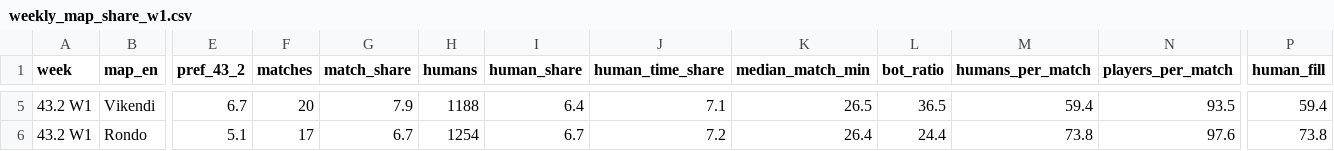
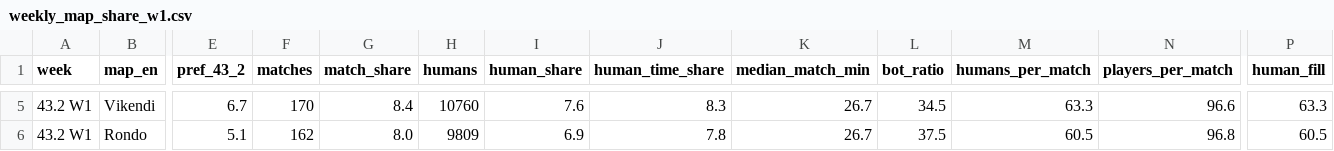
Before and after one commit to Gganbu-Kor/pubg-map-rotation, a CSV file: data/processed/weekly_map_share_w1.csv, drawn as a sheet; only a part is shown, gaps mark what is left out; the diff covers the shown part only; the diff names each change by its address in the sheet, - before the commit and + after, or states it on an @@ line.

```diff
--- a/data/processed/weekly_map_share_w1.csv
+++ b/data/processed/weekly_map_share_w1.csv
-F5 (matches): 20
+F5 (matches): 170
-G5 (match_share): 7.9
+G5 (match_share): 8.4
-H5 (humans): 1188
+H5 (humans): 10760
-I5 (human_share): 6.4
+I5 (human_share): 7.6
-J5 (human_time_share): 7.1
+J5 (human_time_share): 8.3
-K5 (median_match_min): 26.5
+K5 (median_match_min): 26.7
-L5 (bot_ratio): 36.5
+L5 (bot_ratio): 34.5
-M5 (humans_per_match): 59.4
+M5 (humans_per_match): 63.3
-N5 (players_per_match): 93.5
+N5 (players_per_match): 96.6
-P5 (human_fill): 59.4
+P5 (human_fill): 63.3
-F6 (matches): 17
+F6 (matches): 162
-G6 (match_share): 6.7
+G6 (match_share): 8.0
-H6 (humans): 1254
+H6 (humans): 9809
-I6 (human_share): 6.7
+I6 (human_share): 6.9
-J6 (human_time_share): 7.2
+J6 (human_time_share): 7.8
-K6 (median_match_min): 26.4
+K6 (median_match_min): 26.7
-L6 (bot_ratio): 24.4
+L6 (bot_ratio): 37.5
-M6 (humans_per_match): 73.8
+M6 (humans_per_match): 60.5
-N6 (players_per_match): 97.6
+N6 (players_per_match): 96.8
-P6 (human_fill): 73.8
+P6 (human_fill): 60.5
```
Also changed, not shown: 25 edited cells elsewhere in this file, data/processed/bootstrap_ci_w1.csv, data/processed/hourly_kst_w1.csv, 10 other files.
